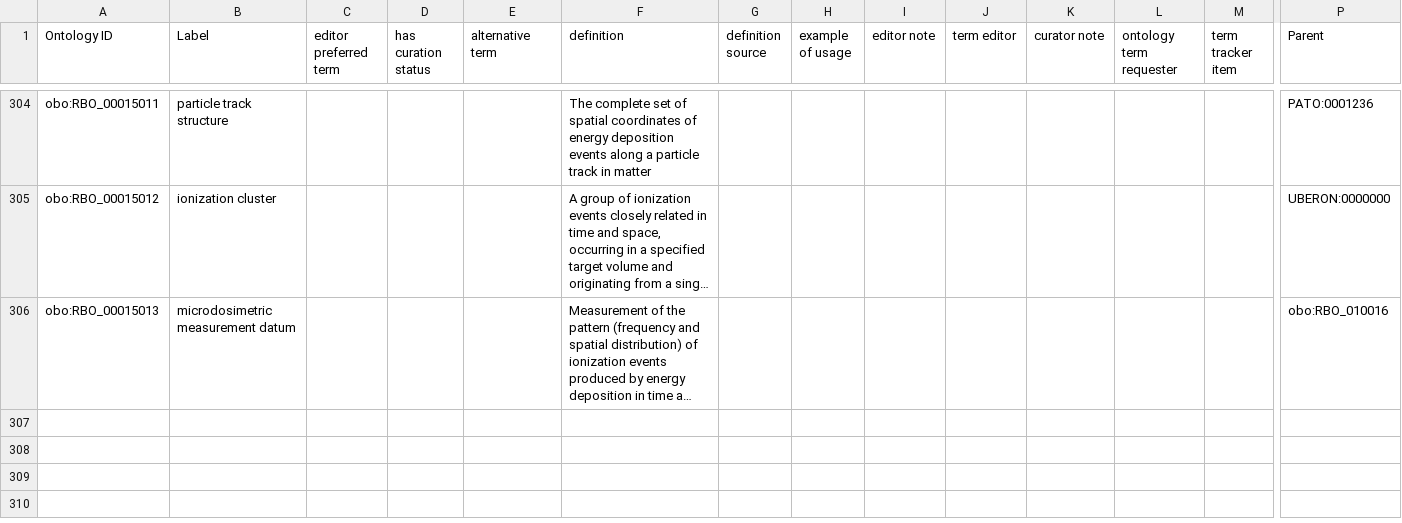
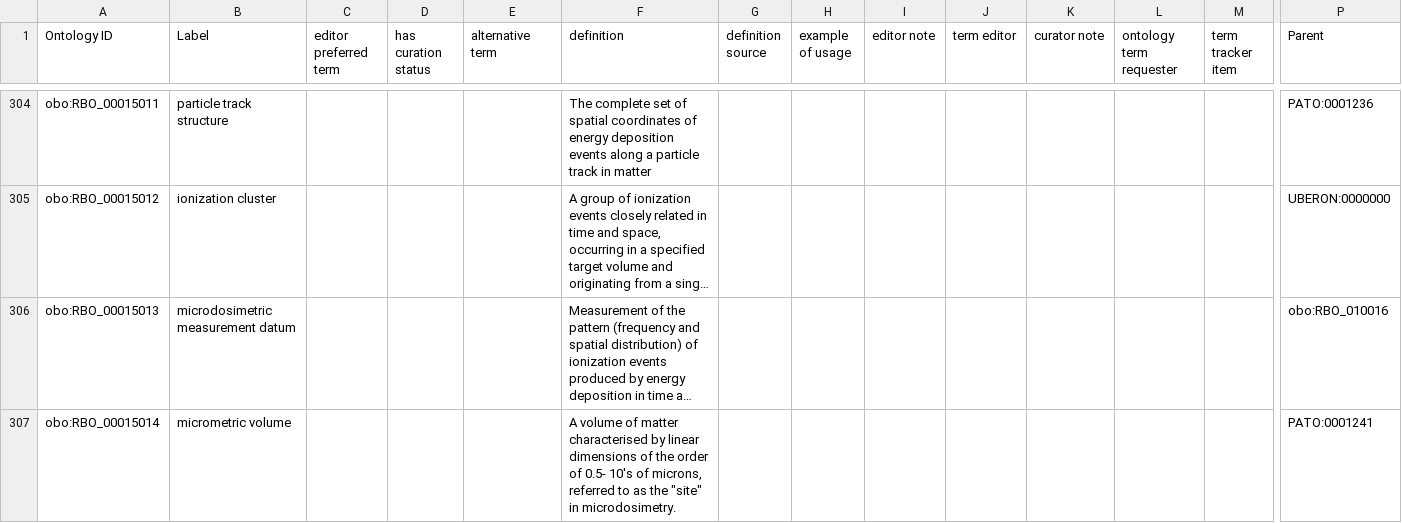
Before and after one commit to Radiobiology-Informatics-Consortium/RBO, a TSV file: src/templates/RBO_classes.tsv, drawn as a sheet; only a part is shown, gaps mark what is left out; long unchanged cells end in …; rows hold the shown columns only; the diff names each change by its address in the sheet, - before the commit and + after, or states it on an @@ line.

Commit message:
define micrometric volume [#130]

```diff
--- a/src/templates/RBO_classes.tsv
+++ b/src/templates/RBO_classes.tsv
+row 307: obo:RBO_00015014 | micrometric volume |  |  |  | A volume of matter characterised by linear dimensions of the order of 0.5- 10's of microns, referred to as the "site" in microdosimetry. |  |  |  |  |  |  |  | PATO:0001241
```
